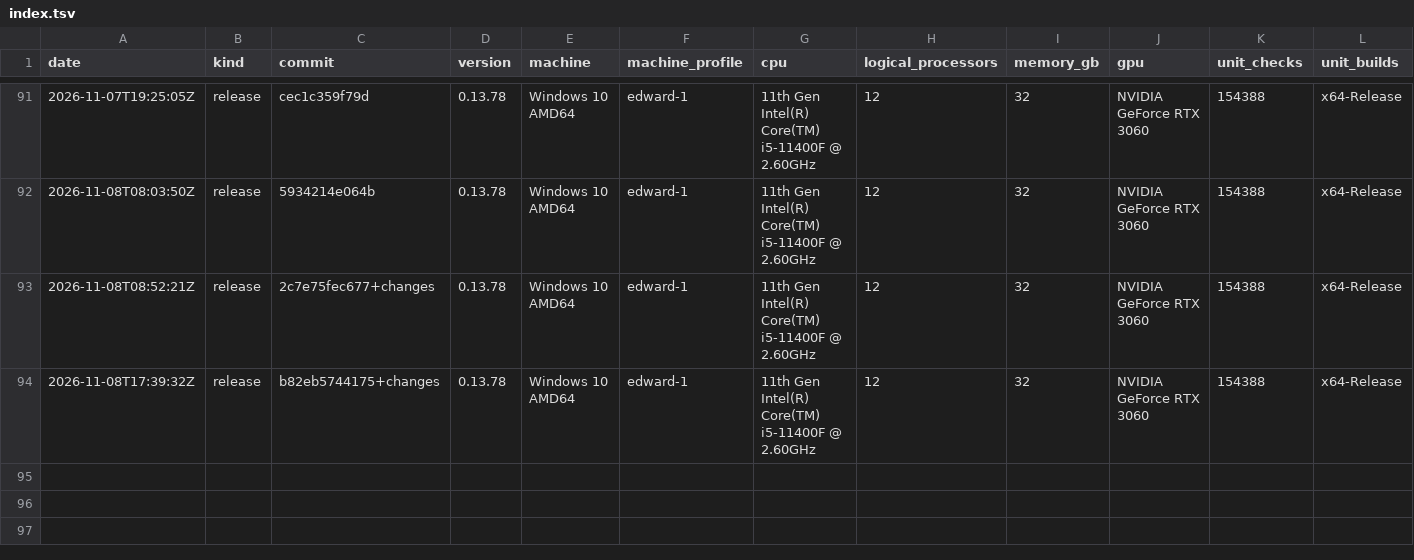
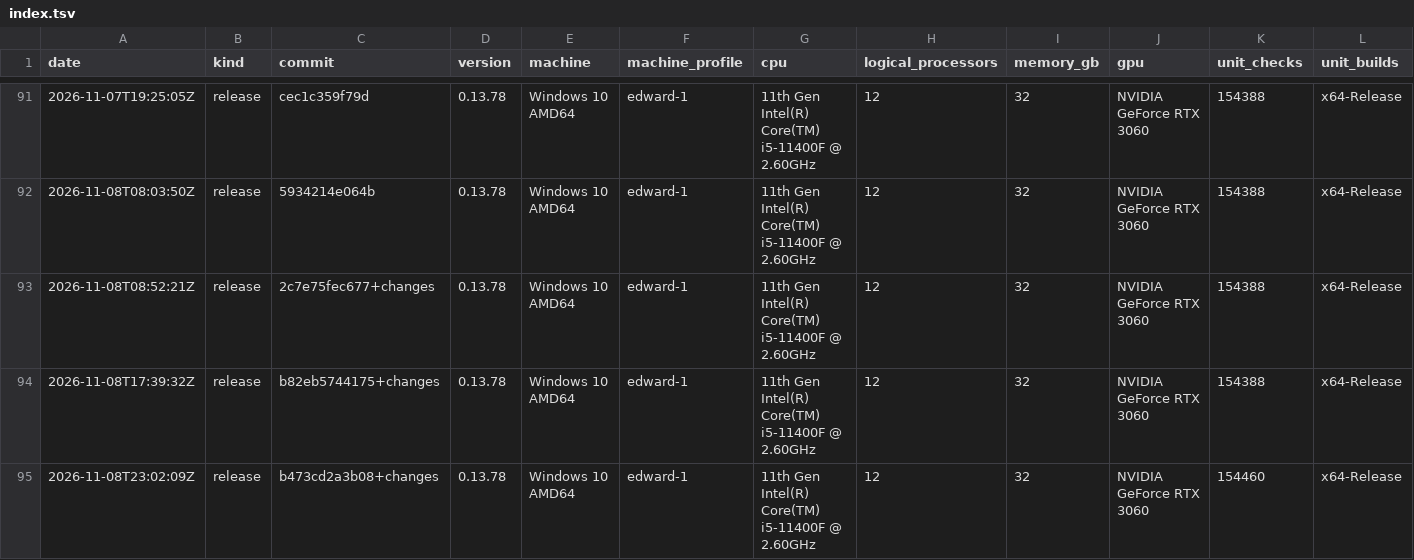
Before and after one commit to Thor110/Potentia, a TSV file: Sieve/metrics/index.tsv, drawn as a sheet; only a part is shown, gaps mark what is left out; rows hold the shown columns only; the diff names each change by its address in the sheet, - before the commit and + after, or states it on an @@ line.

Commit message:
sieve metrics

```diff
--- a/Sieve/metrics/index.tsv
+++ b/Sieve/metrics/index.tsv
+row 95: 2026-11-08T23:02:09Z | release | b473cd2a3b08+changes | 0.13.78 | Windows 10 AMD64 | edward-1 | 11th Gen Intel(R) Core(TM) i5-11400F @ 2.60GHz | 12 | 32 | NVIDIA GeForce RTX 3060 | 154460 | x64-Release
```
Also changed, not shown: Sieve/results/bench-make-quick-2026-11-08.tsv, 2 other files.
